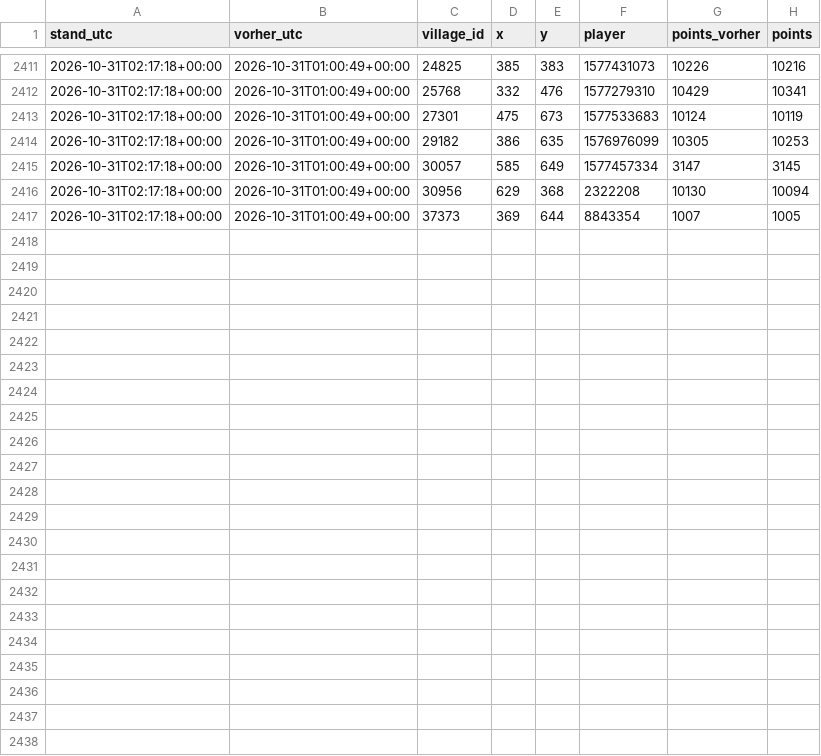
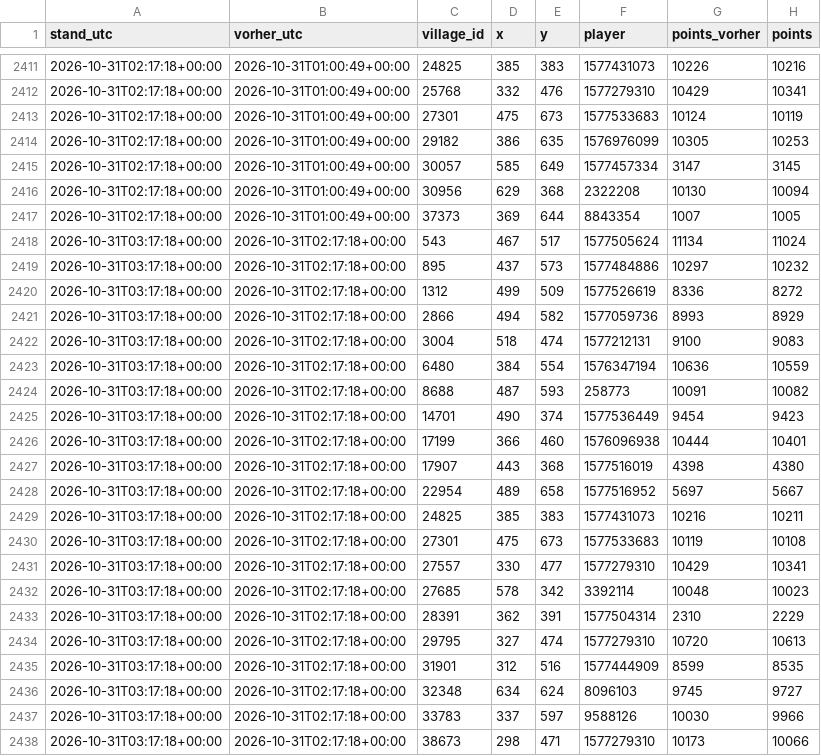
Before and after one commit to brisk-one/Karte259, a CSV file: data/kampf/dorfverluste_2026-10.csv, drawn as a sheet; only a part is shown, gaps mark what is left out; the diff names each change by its address in the sheet, - before the commit and + after, or states it on an @@ line.

```diff
--- a/data/kampf/dorfverluste_2026-10.csv
+++ b/data/kampf/dorfverluste_2026-10.csv
+row 2418: 2026-10-31T03:17:18+00:00 | 2026-10-31T02:17:18+00:00 | 543 | 467 | 517 | 1577505624 | 11134 | 11024
+row 2419: 2026-10-31T03:17:18+00:00 | 2026-10-31T02:17:18+00:00 | 895 | 437 | 573 | 1577484886 | 10297 | 10232
+row 2420: 2026-10-31T03:17:18+00:00 | 2026-10-31T02:17:18+00:00 | 1312 | 499 | 509 | 1577526619 | 8336 | 8272
+row 2421: 2026-10-31T03:17:18+00:00 | 2026-10-31T02:17:18+00:00 | 2866 | 494 | 582 | 1577059736 | 8993 | 8929
+row 2422: 2026-10-31T03:17:18+00:00 | 2026-10-31T02:17:18+00:00 | 3004 | 518 | 474 | 1577212131 | 9100 | 9083
+row 2423: 2026-10-31T03:17:18+00:00 | 2026-10-31T02:17:18+00:00 | 6480 | 384 | 554 | 1576347194 | 10636 | 10559
+row 2424: 2026-10-31T03:17:18+00:00 | 2026-10-31T02:17:18+00:00 | 8688 | 487 | 593 | 258773 | 10091 | 10082
+row 2425: 2026-10-31T03:17:18+00:00 | 2026-10-31T02:17:18+00:00 | 14701 | 490 | 374 | 1577536449 | 9454 | 9423
+row 2426: 2026-10-31T03:17:18+00:00 | 2026-10-31T02:17:18+00:00 | 17199 | 366 | 460 | 1576096938 | 10444 | 10401
+row 2427: 2026-10-31T03:17:18+00:00 | 2026-10-31T02:17:18+00:00 | 17907 | 443 | 368 | 1577516019 | 4398 | 4380
+row 2428: 2026-10-31T03:17:18+00:00 | 2026-10-31T02:17:18+00:00 | 22954 | 489 | 658 | 1577516952 | 5697 | 5667
+row 2429: 2026-10-31T03:17:18+00:00 | 2026-10-31T02:17:18+00:00 | 24825 | 385 | 383 | 1577431073 | 10216 | 10211
+row 2430: 2026-10-31T03:17:18+00:00 | 2026-10-31T02:17:18+00:00 | 27301 | 475 | 673 | 1577533683 | 10119 | 10108
+row 2431: 2026-10-31T03:17:18+00:00 | 2026-10-31T02:17:18+00:00 | 27557 | 330 | 477 | 1577279310 | 10429 | 10341
+row 2432: 2026-10-31T03:17:18+00:00 | 2026-10-31T02:17:18+00:00 | 27685 | 578 | 342 | 3392114 | 10048 | 10023
+row 2433: 2026-10-31T03:17:18+00:00 | 2026-10-31T02:17:18+00:00 | 28391 | 362 | 391 | 1577504314 | 2310 | 2229
+row 2434: 2026-10-31T03:17:18+00:00 | 2026-10-31T02:17:18+00:00 | 29795 | 327 | 474 | 1577279310 | 10720 | 10613
+row 2435: 2026-10-31T03:17:18+00:00 | 2026-10-31T02:17:18+00:00 | 31901 | 312 | 516 | 1577444909 | 8599 | 8535
+row 2436: 2026-10-31T03:17:18+00:00 | 2026-10-31T02:17:18+00:00 | 32348 | 634 | 624 | 8096103 | 9745 | 9727
+row 2437: 2026-10-31T03:17:18+00:00 | 2026-10-31T02:17:18+00:00 | 33783 | 337 | 597 | 9588126 | 10030 | 9966
+row 2438: 2026-10-31T03:17:18+00:00 | 2026-10-31T02:17:18+00:00 | 38673 | 298 | 471 | 1577279310 | 10173 | 10066
```
Also changed, not shown: data/bash/latest.csv, data/latest/allies.csv, 5 other files.
